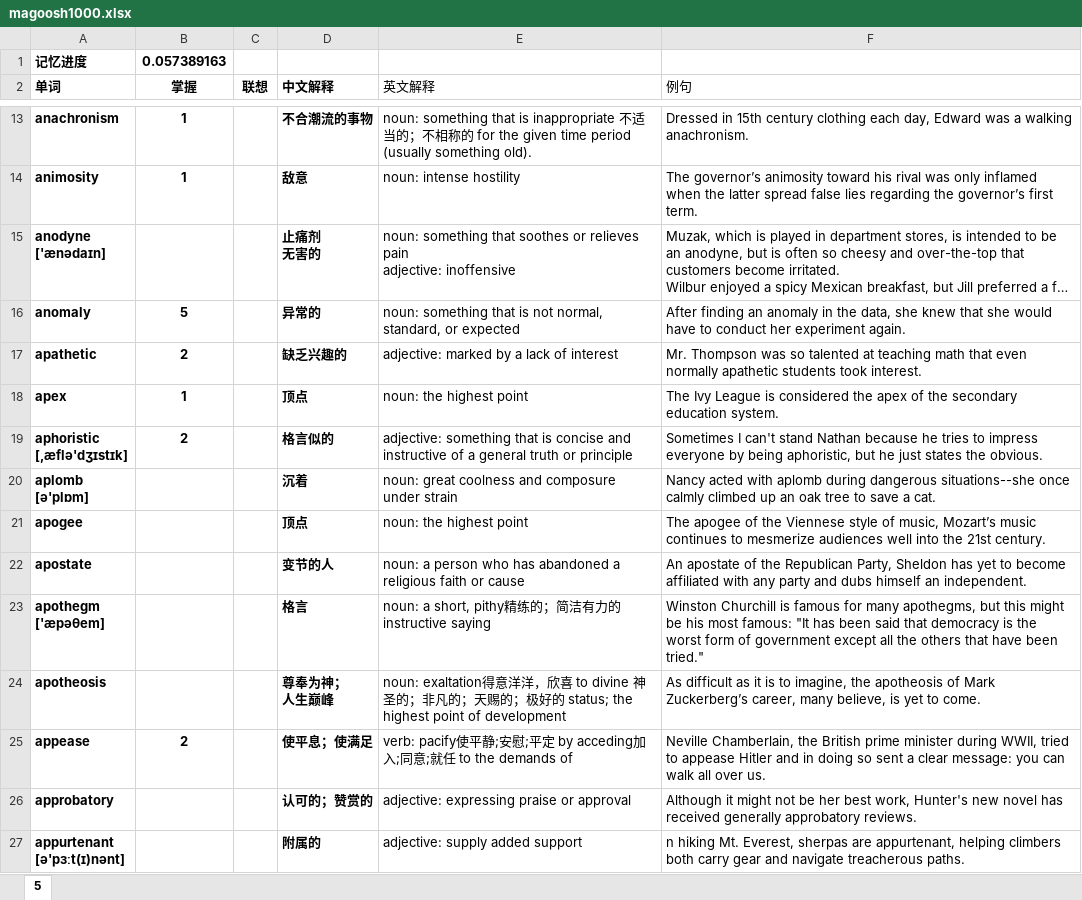
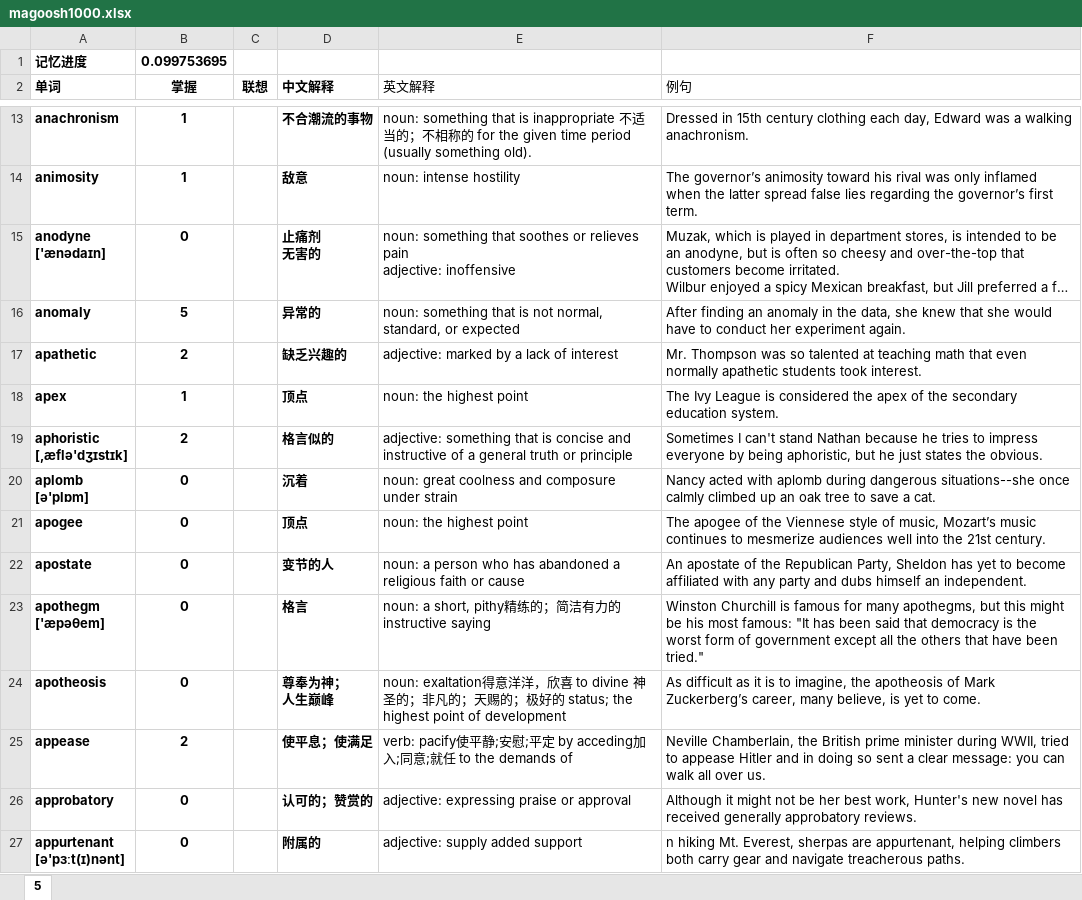
Before and after one commit to sndnyang/Tools, an Excel workbook: 英语词库/magoosh1000.xlsx, sheet 5, drawn as a sheet; only a part is shown, gaps mark what is left out; long unchanged cells end in …; values as stored, in another font and other column widths than the file's, no borders; the diff covers the shown part only; the diff names each change by its address in the sheet, - before the commit and + after, or states it on an @@ line.

```diff
--- a/英语词库/magoosh1000.xlsx (sheet 5)
+++ b/英语词库/magoosh1000.xlsx (sheet 5)
-B1 (掌握): 0.057389163
+B1 (掌握): 0.099753695
-B15 (掌握): (empty)
+B15 (掌握): 0
-B20:B24 (掌握): (empty)
+B20:B24 (掌握): 0
-B26:B27 (掌握): (empty)
+B26:B27 (掌握): 0
```
Also changed, not shown: 211 edited cells and cell formats elsewhere in this sheet, 1 other file.
